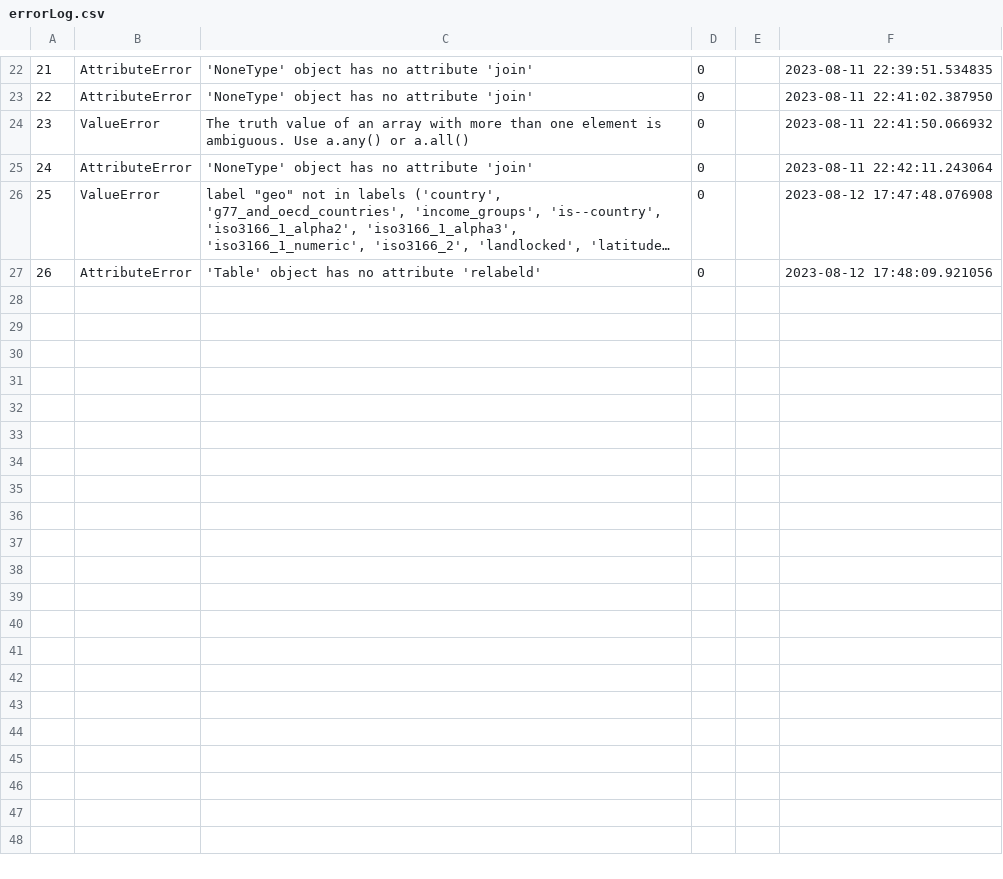
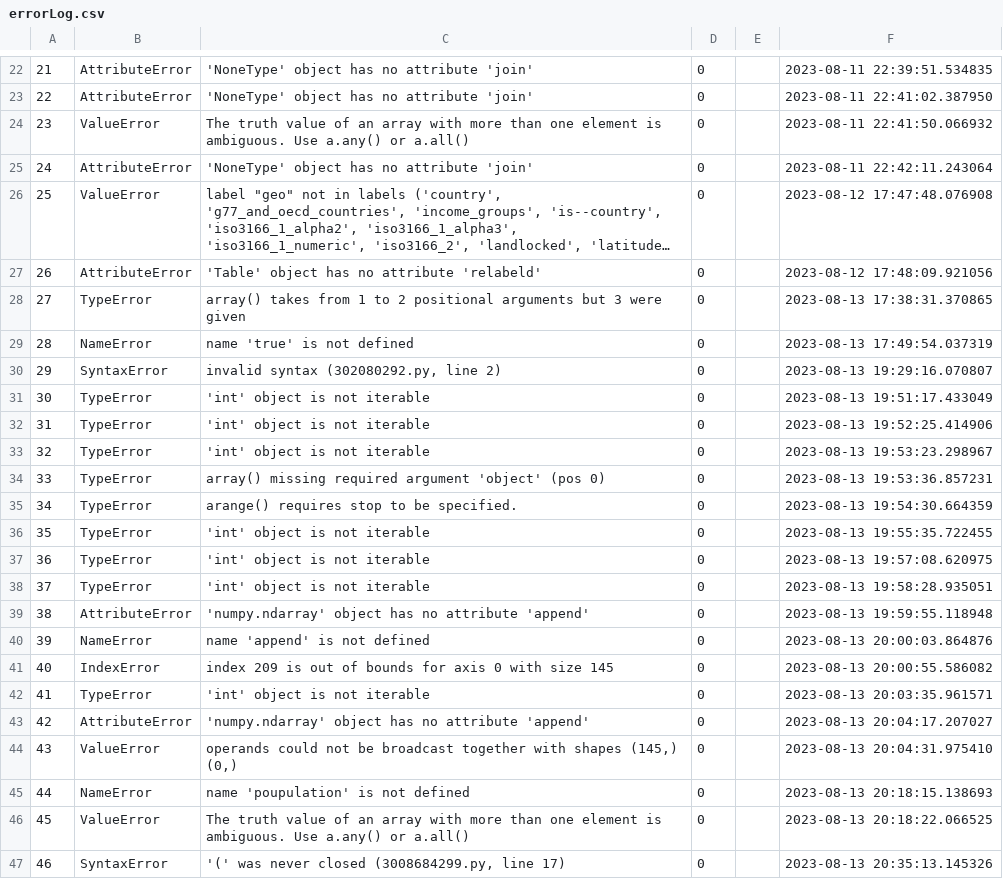
Before and after one commit to 2975459755/data8_sp22, a CSV file: projects/project1/errorLog.csv, drawn as a sheet; only a part is shown, gaps mark what is left out; long unchanged cells end in …; the diff covers the shown part only; the diff names each change by its address in the sheet, - before the commit and + after, or states it on an @@ line.

```diff
--- a/projects/project1/errorLog.csv
+++ b/projects/project1/errorLog.csv
+row 28: 27 | TypeError | array() takes from 1 to 2 positional arguments but 3 were given | 0 |  | 2023-08-13 17:38:31.370865
+row 29: 28 | NameError | name 'true' is not defined | 0 |  | 2023-08-13 17:49:54.037319
+row 30: 29 | SyntaxError | invalid syntax (302080292.py, line 2) | 0 |  | 2023-08-13 19:29:16.070807
+row 31: 30 | TypeError | 'int' object is not iterable | 0 |  | 2023-08-13 19:51:17.433049
+row 32: 31 | TypeError | 'int' object is not iterable | 0 |  | 2023-08-13 19:52:25.414906
+row 33: 32 | TypeError | 'int' object is not iterable | 0 |  | 2023-08-13 19:53:23.298967
+row 34: 33 | TypeError | array() missing required argument 'object' (pos 0) | 0 |  | 2023-08-13 19:53:36.857231
+row 35: 34 | TypeError | arange() requires stop to be specified. | 0 |  | 2023-08-13 19:54:30.664359
+row 36: 35 | TypeError | 'int' object is not iterable | 0 |  | 2023-08-13 19:55:35.722455
+row 37: 36 | TypeError | 'int' object is not iterable | 0 |  | 2023-08-13 19:57:08.620975
+row 38: 37 | TypeError | 'int' object is not iterable | 0 |  | 2023-08-13 19:58:28.935051
+row 39: 38 | AttributeError | 'numpy.ndarray' object has no attribute 'append' | 0 |  | 2023-08-13 19:59:55.118948
+row 40: 39 | NameError | name 'append' is not defined | 0 |  | 2023-08-13 20:00:03.864876
+row 41: 40 | IndexError | index 209 is out of bounds for axis 0 with size 145 | 0 |  | 2023-08-13 20:00:55.586082
+row 42: 41 | TypeError | 'int' object is not iterable | 0 |  | 2023-08-13 20:03:35.961571
+row 43: 42 | AttributeError | 'numpy.ndarray' object has no attribute 'append' | 0 |  | 2023-08-13 20:04:17.207027
+row 44: 43 | ValueError | operands could not be broadcast together with shapes (145,) (0,) | 0 |  | 2023-08-13 20:04:31.975410
+row 45: 44 | NameError | name 'poupulation' is not defined | 0 |  | 2023-08-13 20:18:15.138693
+row 46: 45 | ValueError | The truth value of an array with more than one element is ambiguous. Use a.any() or a.all() | 0 |  | 2023-08-13 20:18:22.066525
+row 47: 46 | SyntaxError | '(' was never closed (3008684299.py, line 17) | 0 |  | 2023-08-13 20:35:13.145326
```
Also changed, not shown: 12 added rows elsewhere in this file, 6 other files.
